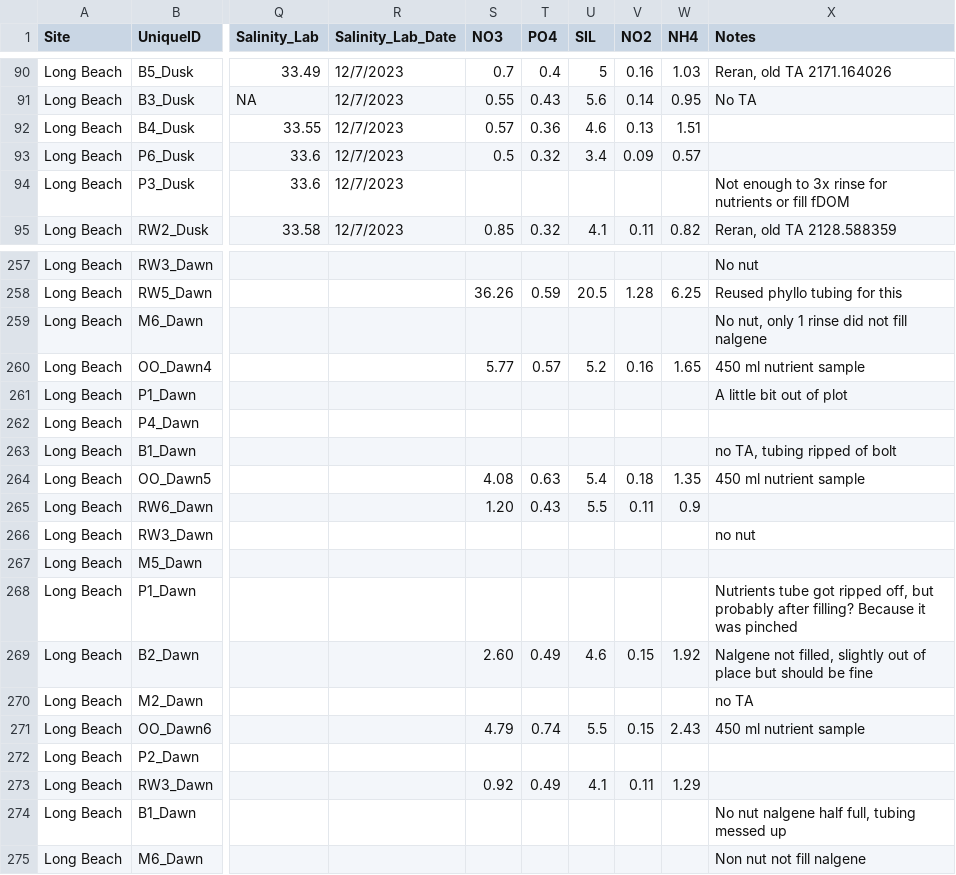
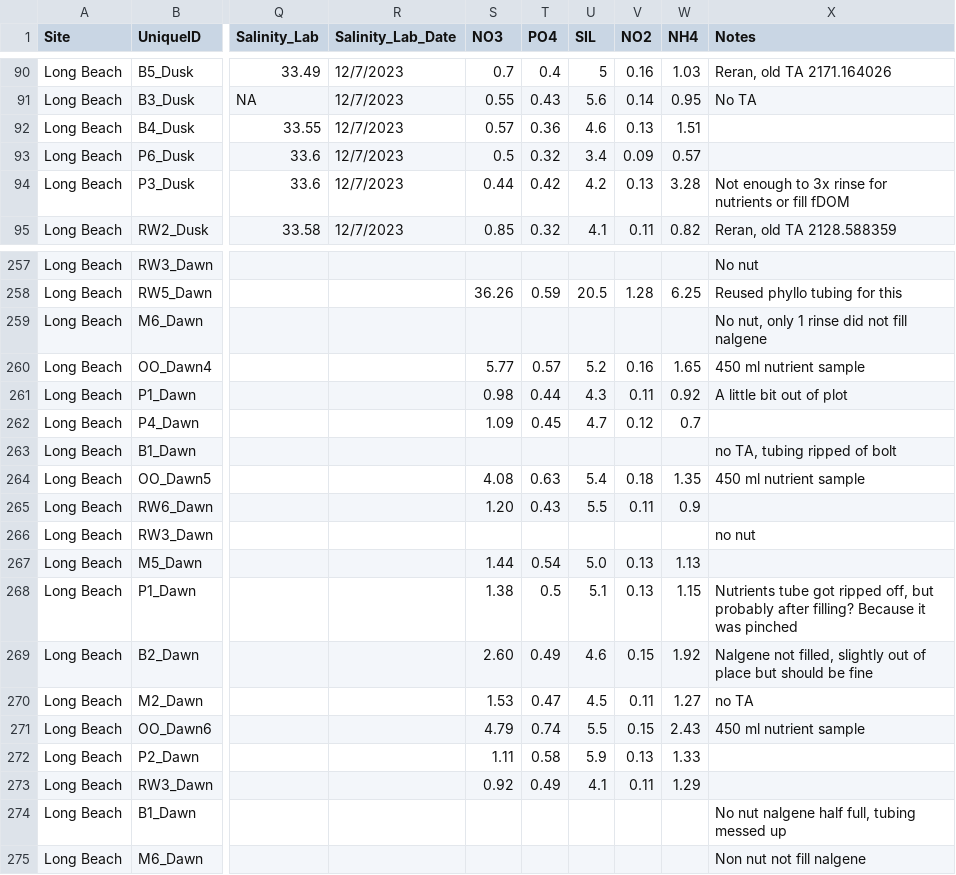
Before and after one commit to njsilbiger/SantaCruz_EcoFun, a CSV file: Data/Biogeochemistry/pHProbe_Data.csv, drawn as a sheet; only a part is shown, gaps mark what is left out; the diff covers the shown part only; the diff names each change by its address in the sheet, - before the commit and + after, or states it on an @@ line.

Commit message:
Update pHProbe_Data.csv

```diff
--- a/Data/Biogeochemistry/pHProbe_Data.csv
+++ b/Data/Biogeochemistry/pHProbe_Data.csv
-S94 (NO3): (empty)
+S94 (NO3): 0.44
-T94 (PO4): (empty)
+T94 (PO4): 0.42
-U94 (SIL): (empty)
+U94 (SIL): 4.2
-V94 (NO2): (empty)
+V94 (NO2): 0.13
-W94 (NH4): (empty)
+W94 (NH4): 3.28
-S261 (NO3): (empty)
+S261 (NO3): 0.98
-T261 (PO4): (empty)
+T261 (PO4): 0.44
-U261 (SIL): (empty)
+U261 (SIL): 4.3
-V261 (NO2): (empty)
+V261 (NO2): 0.11
-W261 (NH4): (empty)
+W261 (NH4): 0.92
-S262 (NO3): (empty)
+S262 (NO3): 1.09
-T262 (PO4): (empty)
+T262 (PO4): 0.45
-U262 (SIL): (empty)
+U262 (SIL): 4.7
-V262 (NO2): (empty)
+V262 (NO2): 0.12
-W262 (NH4): (empty)
+W262 (NH4): 0.7
-S267 (NO3): (empty)
+S267 (NO3): 1.44
-T267 (PO4): (empty)
+T267 (PO4): 0.54
-U267 (SIL): (empty)
+U267 (SIL): 5.0
-V267:V268 (NO2): (empty)
+V267:V268 (NO2): 0.13
-W267 (NH4): (empty)
+W267 (NH4): 1.13
-S268 (NO3): (empty)
+S268 (NO3): 1.38
-T268 (PO4): (empty)
+T268 (PO4): 0.5
-U268 (SIL): (empty)
+U268 (SIL): 5.1
-W268 (NH4): (empty)
+W268 (NH4): 1.15
-S270 (NO3): (empty)
+S270 (NO3): 1.53
-T270 (PO4): (empty)
+T270 (PO4): 0.47
-U270 (SIL): (empty)
+U270 (SIL): 4.5
-V270 (NO2): (empty)
+V270 (NO2): 0.11
-W270 (NH4): (empty)
+W270 (NH4): 1.27
-S272 (NO3): (empty)
+S272 (NO3): 1.11
-T272 (PO4): (empty)
+T272 (PO4): 0.58
-U272 (SIL): (empty)
+U272 (SIL): 5.9
-V272 (NO2): (empty)
+V272 (NO2): 0.13
-W272 (NH4): (empty)
+W272 (NH4): 1.33
```
Also changed, not shown: 150 edited cells elsewhere in this file.
